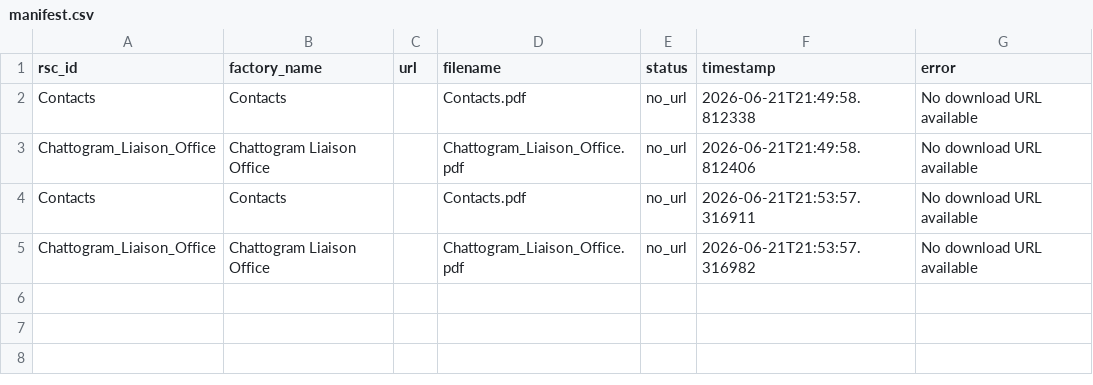
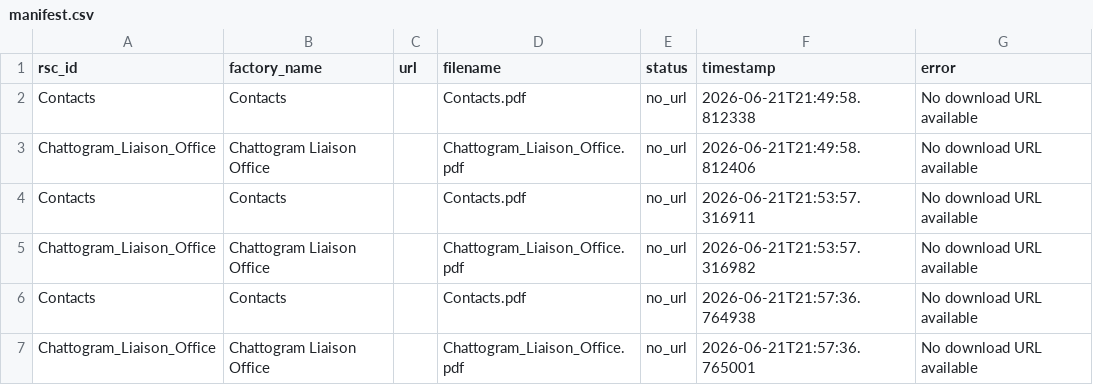
Before and after one commit to munim430-ai/Mysn0w_bot, a CSV file: data/raw/caps/manifest.csv, drawn as a sheet; the diff names each change by its address in the sheet, - before the commit and + after, or states it on an @@ line.

Commit message:
Update: cap_downloader 2026-06-21 21:57:36

```diff
--- a/data/raw/caps/manifest.csv
+++ b/data/raw/caps/manifest.csv
+row 6: Contacts | Contacts |  | Contacts.pdf | no_url | 2026-06-21T21:57:36.764938 | No download URL available
+row 7: Chattogram_Liaison_Office | Chattogram Liaison Office |  | Chattogram_Liaison_Office.pdf | no_url | 2026-06-21T21:57:36.765001 | No download URL available
```
